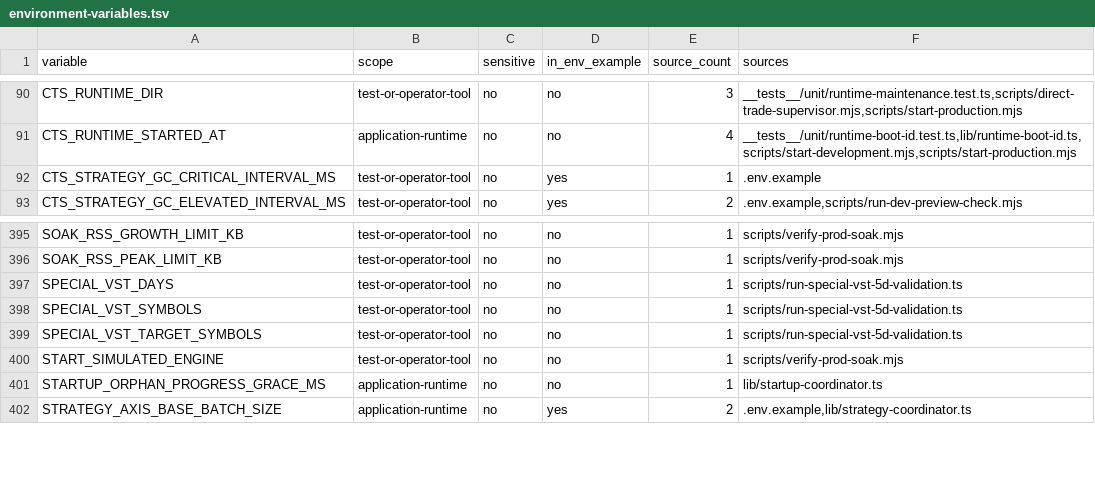
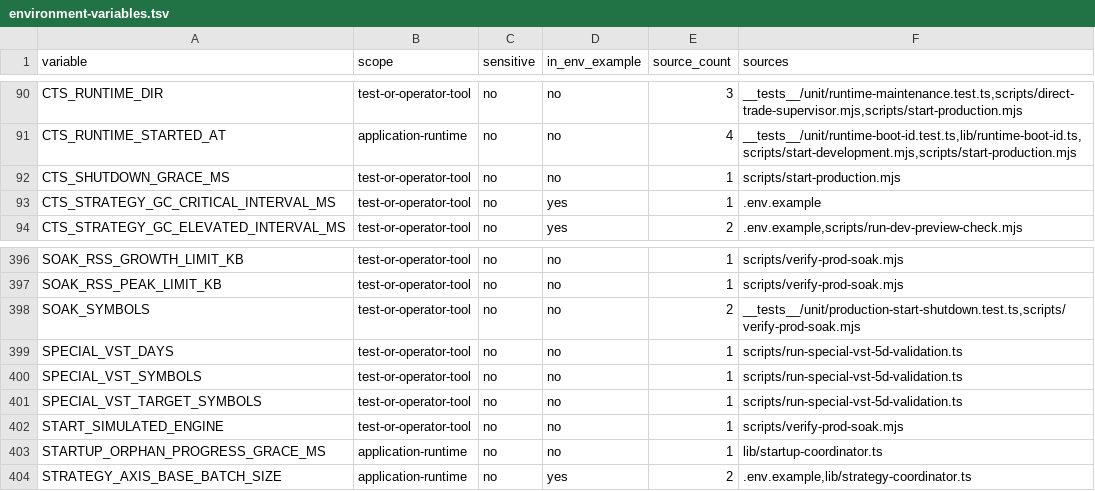
Before and after one commit to mxssnx-creator/CTS-K-N, a TSV file: docs/recreation/manifests/environment-variables.tsv, drawn as a sheet; only a part is shown, gaps mark what is left out.

Commit message:
Bound production shutdown and observe exact soak baskets

```diff
--- a/docs/recreation/manifests/environment-variables.tsv
+++ b/docs/recreation/manifests/environment-variables.tsv
@@ -91,2 +91,3 @@ CTS_RUNTIME_DIR	test-or-operator-tool	no	no	3	__tests__/unit/runtime-maintenance
 CTS_RUNTIME_STARTED_AT	application-runtime	no	no	4	__tests__/unit/runtime-boot-id.test.ts,lib/runtime-boot-id.ts,scripts/start-development.mjs,scripts/start-production.mjs
+CTS_SHUTDOWN_GRACE_MS	test-or-operator-tool	no	no	1	scripts/start-production.mjs
 CTS_STRATEGY_GC_CRITICAL_INTERVAL_MS	test-or-operator-tool	no	yes	1	.env.example
@@ -396,2 +397,3 @@ SOAK_RSS_GROWTH_LIMIT_KB	test-or-operator-tool	no	no	1	scripts/verify-prod-soak.
 SOAK_RSS_PEAK_LIMIT_KB	test-or-operator-tool	no	no	1	scripts/verify-prod-soak.mjs
+SOAK_SYMBOLS	test-or-operator-tool	no	no	2	__tests__/unit/production-start-shutdown.test.ts,scripts/verify-prod-soak.mjs
 SPECIAL_VST_DAYS	test-or-operator-tool	no	no	1	scripts/run-special-vst-5d-validation.ts
```
Also changed, not shown: docs/recreation/manifests/project-files.tsv, docs/recreation/manifests/tests-and-verifiers.tsv, 5 other files.
